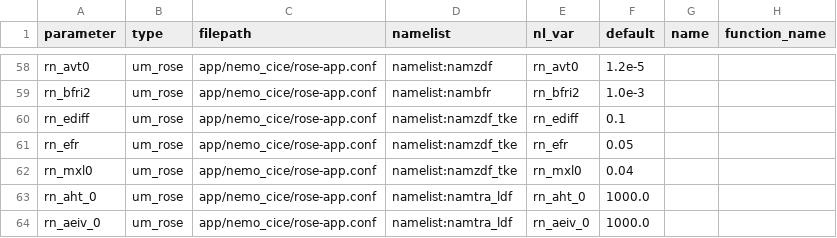
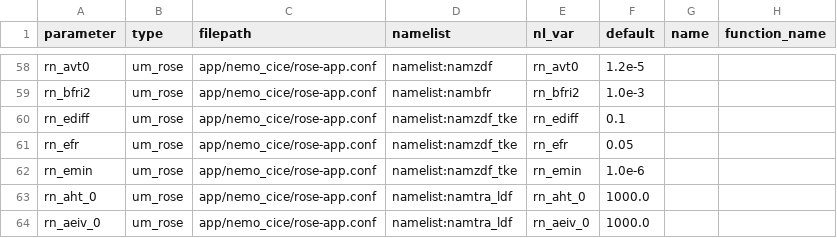
Before and after one commit to SimonTett/ModelOptimisation, a CSV file: OptClimVn3/Models/parameter_config/UM_rose_params/UM_rose_UKESM1_1.csv, drawn as a sheet; only a part is shown, gaps mark what is left out.

```diff
--- a/OptClimVn3/Models/parameter_config/UM_rose_params/UM_rose_UKESM1_1.csv
+++ b/OptClimVn3/Models/parameter_config/UM_rose_params/UM_rose_UKESM1_1.csv
@@ -61,3 +61,3 @@ rn_ediff,um_rose,app/nemo_cice/rose-app.conf,namelist:namzdf_tke,rn_ediff,0.1,,
 rn_efr,um_rose,app/nemo_cice/rose-app.conf,namelist:namzdf_tke,rn_efr,0.05,,
-rn_mxl0,um_rose,app/nemo_cice/rose-app.conf,namelist:namzdf_tke,rn_mxl0,0.04,,
+rn_emin,um_rose,app/nemo_cice/rose-app.conf,namelist:namzdf_tke,rn_emin,1.0e-6,,
 rn_aht_0,um_rose,app/nemo_cice/rose-app.conf,namelist:namtra_ldf,rn_aht_0,1000.0,,
```
Also changed, not shown: 4 other files.
